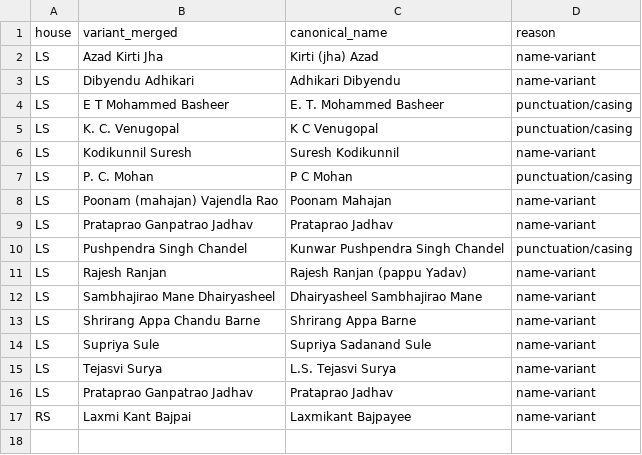
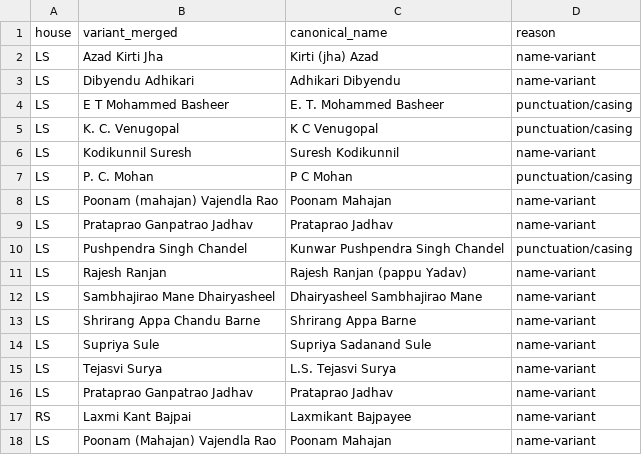
Before and after one commit to DeepanshuCFI/cfi-parliament-tracker, a CSV file: data/name_merges.csv, drawn as a sheet.

```diff
--- a/data/name_merges.csv
+++ b/data/name_merges.csv
@@ -17 +17,2 @@ LS,Prataprao Ganpatrao Jadhav,Prataprao Jadhav,name-variant
 RS,Laxmi Kant Bajpai,Laxmikant Bajpayee,name-variant
+LS,Poonam (Mahajan) Vajendla Rao,Poonam Mahajan,name-variant
```
Also changed, not shown: data/mp_enrichment.csv, 13 other files.
